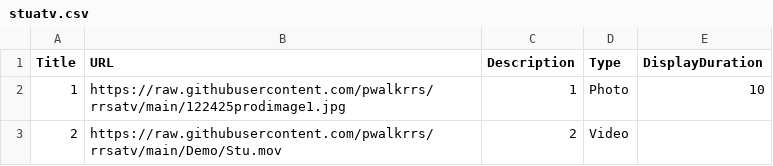
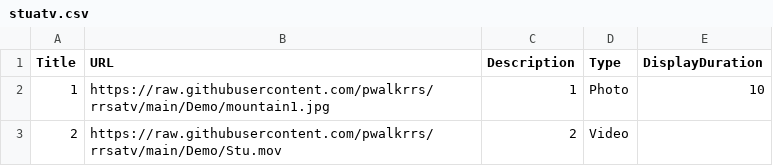
Before and after one commit to pwalkrrs/rrsatv, a CSV file: Demo/stuatv.csv, drawn as a sheet.

Commit message:
Update stuatv.csv

```diff
--- a/Demo/stuatv.csv
+++ b/Demo/stuatv.csv
@@ -1,3 +1,3 @@
 Title,URL,Description,Type,DisplayDuration
-1,https://raw.githubusercontent.com/pwalkrrs/rrsatv/main/122425prodimage1.jpg,1,Photo,10
+1,https://raw.githubusercontent.com/pwalkrrs/rrsatv/main/Demo/mountain1.jpg,1,Photo,10
 2,https://raw.githubusercontent.com/pwalkrrs/rrsatv/main/Demo/Stu.mov,2,Video,
```
